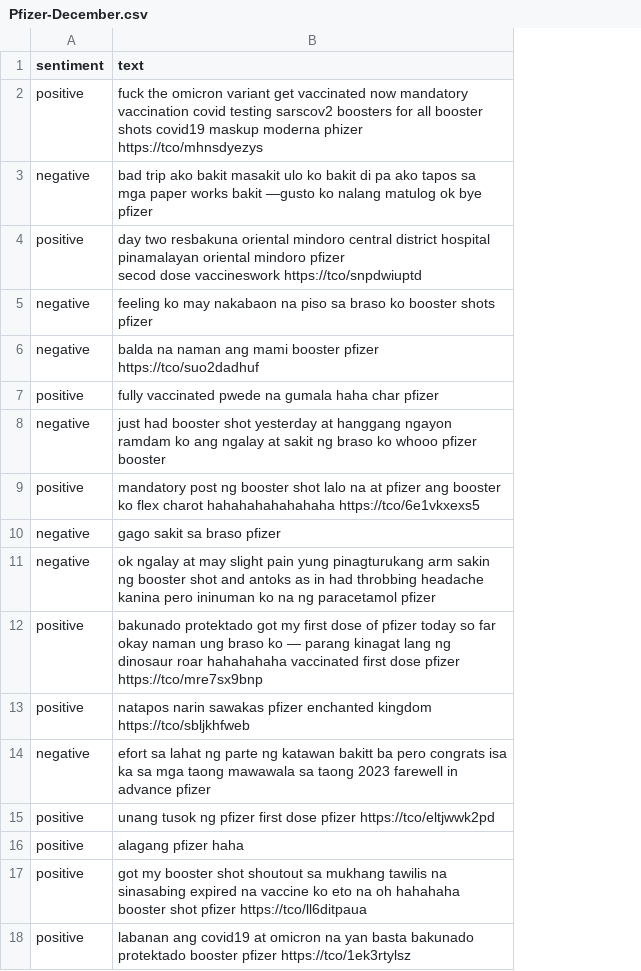
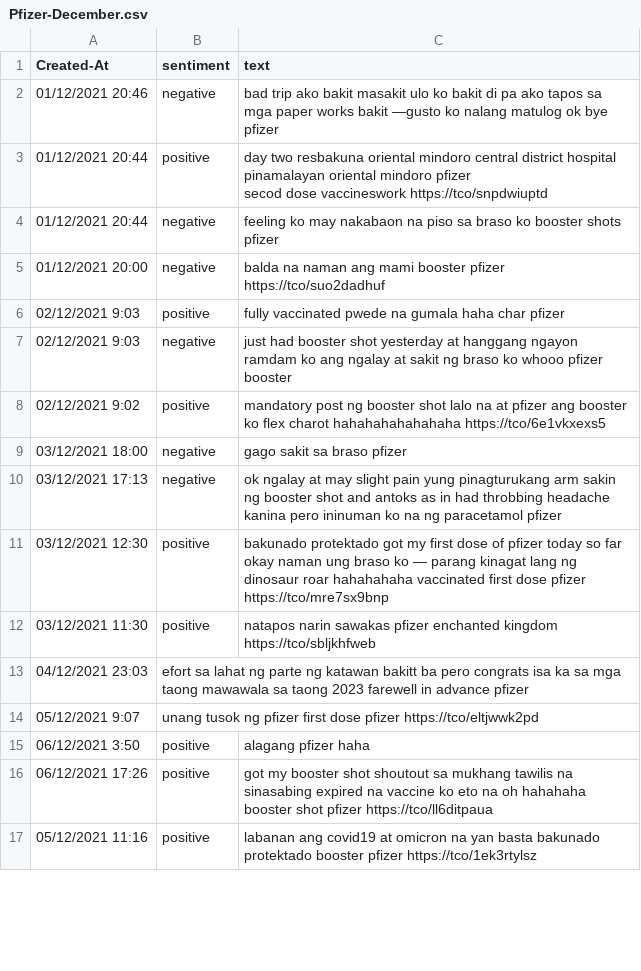
Before and after one commit to eeyvee-0x4d/cs-thesis, a CSV file: Dataset/Pfizer-December.csv, drawn as a sheet; only a part is shown; removed rows and columns are numbered as before the commit, all else as after; the diff names each change by its address in the sheet, - before the commit and + after, or states it on an @@ line.

Commit message:
Added date + time for dec sheets + compiled

```diff
--- a/Dataset/Pfizer-December.csv
+++ b/Dataset/Pfizer-December.csv
+column A (Created-At), rows 2-12: 01/12/2021 20:46 | 01/12/2021 20:44 | 01/12/2021 20:44 | 01/12/2021 20:00 | 02/12/2021 9:03 | 02/12/2021 9:03 | 02/12/2021 9:02 | 03/12/2021 18:00 | 03/12/2021 17:13 | 03/12/2021 12:30 | 03/12/2021 11:30; rows 15-17: 06/12/2021 3:50 | 06/12/2021 17:26 | 05/12/2021 11:16
-row 2: positive | fuck the omicron variant get vaccinated now mandatory vaccination covid testing sarscov2 boosters for all booster shots covid19 maskup moderna phizer https://tco/mhnsdyezys
-row 14: negative | efort sa lahat ng parte ng katawan bakitt ba pero congrats isa ka sa mga taong mawawala sa taong 2023 farewell in advance pfizer
-row 15: positive | unang tusok ng pfizer first dose pfizer https://tco/eltjwwk2pd
+row 13: 04/12/2021 23:03 | efort sa lahat ng parte ng katawan bakitt ba pero congrats isa ka sa mga taong mawawala sa taong 2023 farewell in advance pfizer
+row 14: 05/12/2021 9:07 | unang tusok ng pfizer first dose pfizer https://tco/eltjwwk2pd
```
Also changed, not shown: Dataset/Astra-December.csv, Dataset/Moderna-December.csv, 2 other files.
